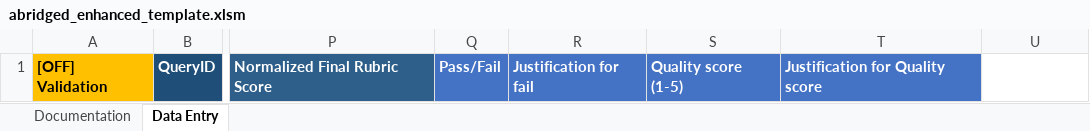
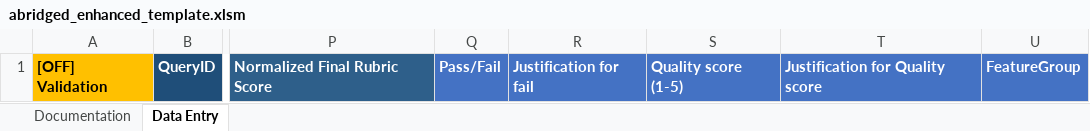
Before and after one commit to microsoft/Data-Vendor-Public-Resources-Draft, an Excel workbook: create_agent_directory/resources/abridged_enhanced_template.xlsm, sheet Data Entry, drawn as a sheet; only a part is shown, gaps mark what is left out; values as stored, in another font and other column widths than the file's, no borders; the diff names each change by its address in the sheet, - before the commit and + after, or states it on an @@ line.

```diff
--- a/create_agent_directory/resources/abridged_enhanced_template.xlsm (sheet Data Entry)
+++ b/create_agent_directory/resources/abridged_enhanced_template.xlsm (sheet Data Entry)
-U1: (empty)
+U1: FeatureGroup
-U1 fill: none
+U1 fill: #4472C4
```
Also changed, not shown: sheet Documentation, create_agent_directory/resources/enhanced_template.xlsm.
